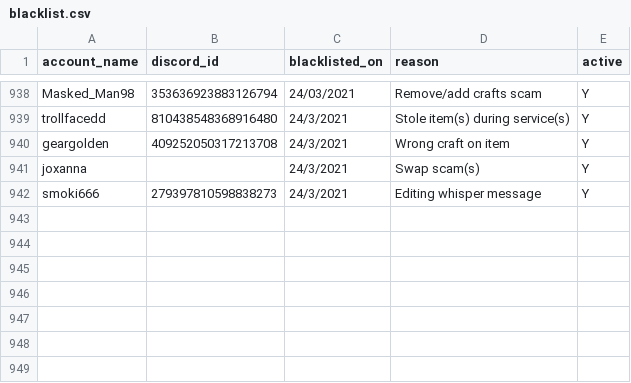
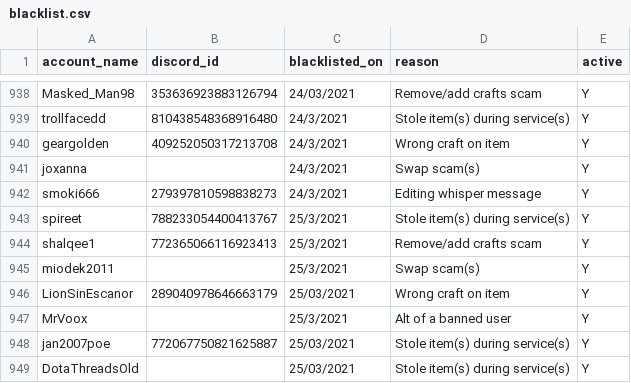
Before and after one commit to The-Forbidden-Trove/ForbiddenTroveBlacklist, a CSV file: blacklist.csv, drawn as a sheet; only a part is shown, gaps mark what is left out; the diff names each change by its address in the sheet, - before the commit and + after, or states it on an @@ line.

Commit message:
Update blacklist.csv

```diff
--- a/blacklist.csv
+++ b/blacklist.csv
+row 943: spireet | 788233054400413767 | 25/3/2021 | Stole item(s) during service(s) | Y
+row 944: shalqee1 | 772365066116923413 | 25/3/2021 | Remove/add crafts scam | Y
+row 945: miodek2011 |  | 25/3/2021 | Swap scam(s) | Y
+row 946: LionSinEscanor | 289040978646663179 | 25/03/2021 | Wrong craft on item | Y
+row 947: MrVoox |  | 25/3/2021 | Alt of a banned user | Y
+row 948: jan2007poe | 772067750821625887 | 25/03/2021 | Stole item(s) during service(s) | Y
+row 949: DotaThreadsOld |  | 25/03/2021 | Stole item(s) during service(s) | Y
```
